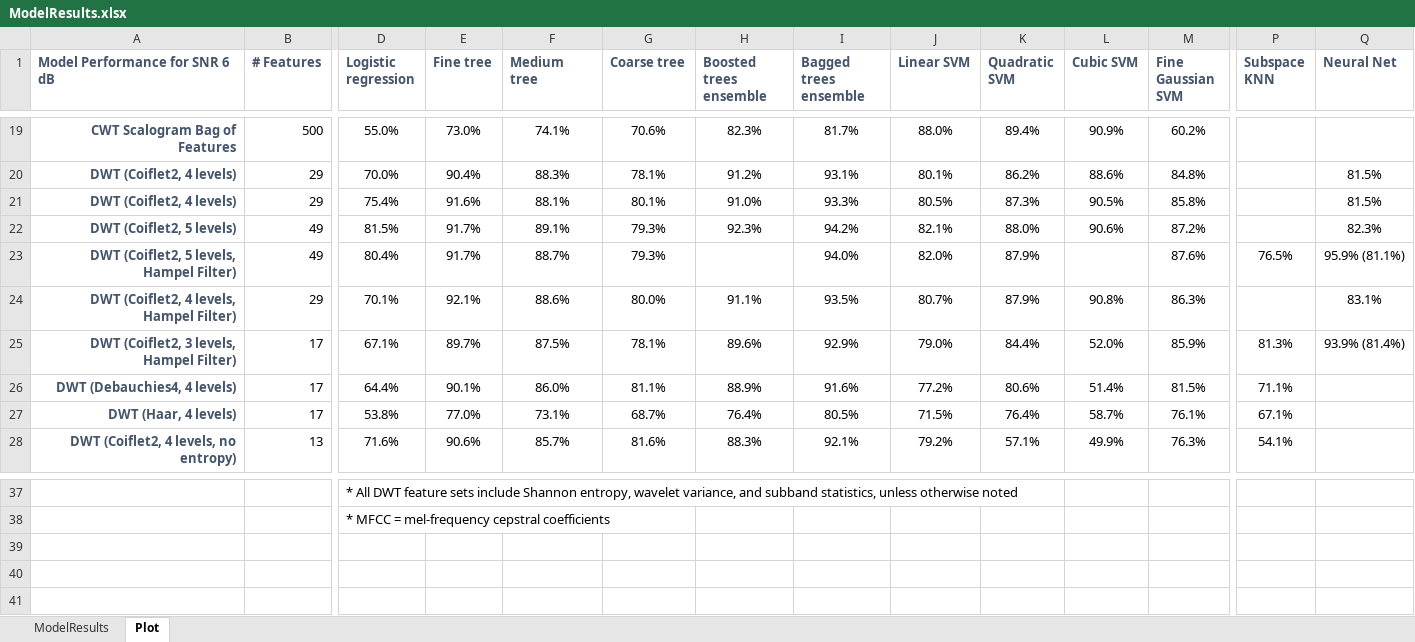
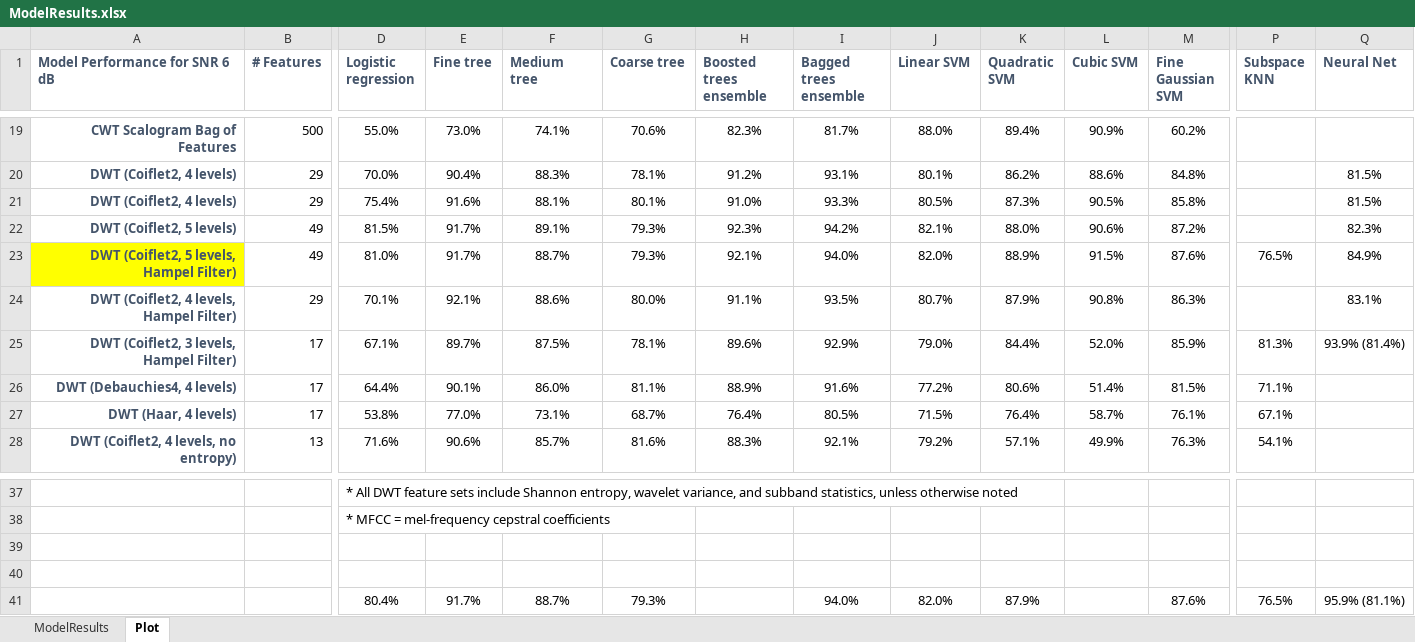
Before and after one commit to toddschultz/EnvNoiseDetector, an Excel workbook: data/Models/ModelResults.xlsx, sheet Plot, drawn as a sheet; only a part is shown, gaps mark what is left out; values as stored, in another font and other column widths than the file's, no borders; conditional formats not drawn; rows hold the shown columns only; the diff names each change by its address in the sheet, - before the commit and + after, or states it on an @@ line.

```diff
--- a/data/Models/ModelResults.xlsx (sheet Plot)
+++ b/data/Models/ModelResults.xlsx (sheet Plot)
-A23 fill: none
+A23 fill: #FFFF00
-D23 (Logistic regression): 80.4%
+D23 (Logistic regression): 81.0%
-H23 (Boosted trees ensemble): (empty)
+H23 (Boosted trees ensemble): 92.1%
-K23 (Quadratic SVM): 87.9%
+K23 (Quadratic SVM): 88.9%
-L23 (Cubic SVM): (empty)
+L23 (Cubic SVM): 91.5%
-Q23 (Neural Net): 95.9% (81.1%)
+Q23 (Neural Net): 84.9%
+row 39: (empty)
+row 40: (empty)
+row 41:  |  | 80.4% | 91.7% | 88.7% | 79.3% |  | 94.0% | 82.0% | 87.9% |  | 87.6% | 76.5% | 95.9% (81.1%)
```
Also changed, not shown: 2 other files.
